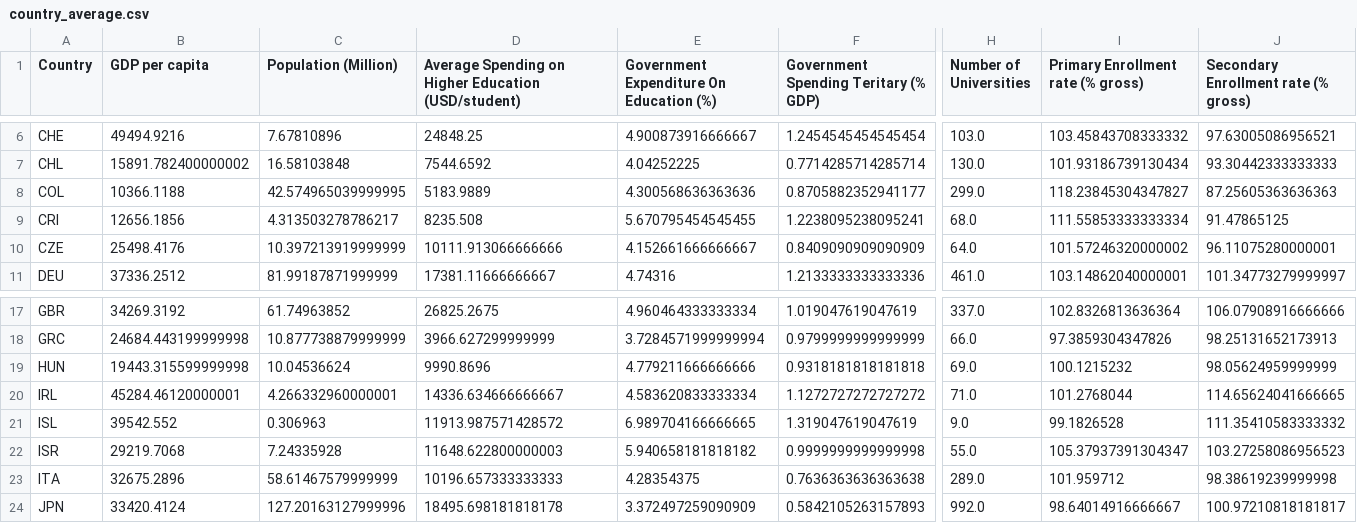
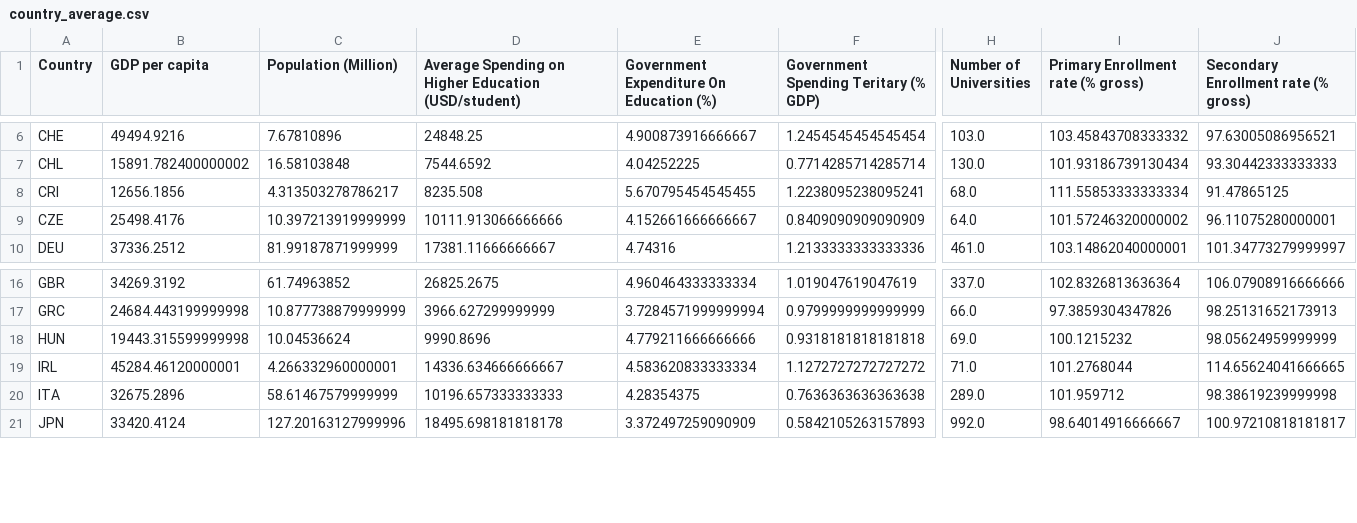
Before and after one commit to rcherivi/OECD-Tertiary-Education-Analysis, a CSV file: country_average.csv, drawn as a sheet; only a part is shown, gaps mark what is left out; rows hold the shown columns only; the diff names each change by its address in the sheet, - before the commit and + after, or states it on an @@ line.

Commit message:
Add files via upload

```diff
--- a/country_average.csv
+++ b/country_average.csv
-row 8: COL | 10366.1188 | 42.574965039999995 | 5183.9889 | 4.300568636363636 | 0.8705882352941177 | 299.0 | 118.23845304347827 | 87.25605363636363
-row 21: ISL | 39542.552 | 0.306963 | 11913.987571428572 | 6.989704166666665 | 1.319047619047619 | 9.0 | 99.1826528 | 111.35410583333332
-row 22: ISR | 29219.7068 | 7.24335928 | 11648.622800000003 | 5.940658181818182 | 0.9999999999999998 | 55.0 | 105.37937391304347 | 103.27258086956523
```
